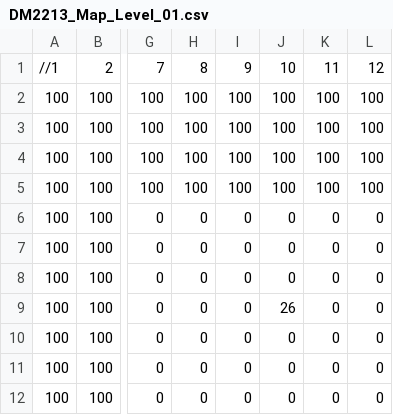
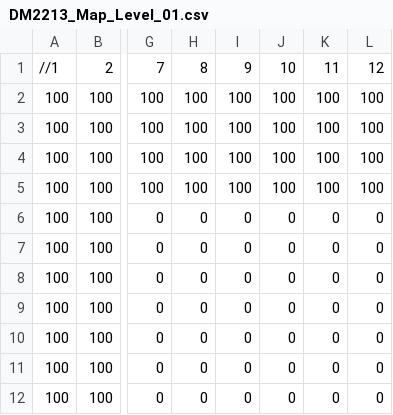
Before and after one commit to BananaYangTaken/Studio_Project3, a CSV file: App/Maps/DM2213_Map_Level_01.csv, drawn as a sheet; only a part is shown, gaps mark what is left out; the diff names each change by its address in the sheet, - before the commit and + after, or states it on an @@ line.

```diff
--- a/App/Maps/DM2213_Map_Level_01.csv
+++ b/App/Maps/DM2213_Map_Level_01.csv
-J9: 26
+J9: 0
```
Also changed, not shown: 2 other files.
